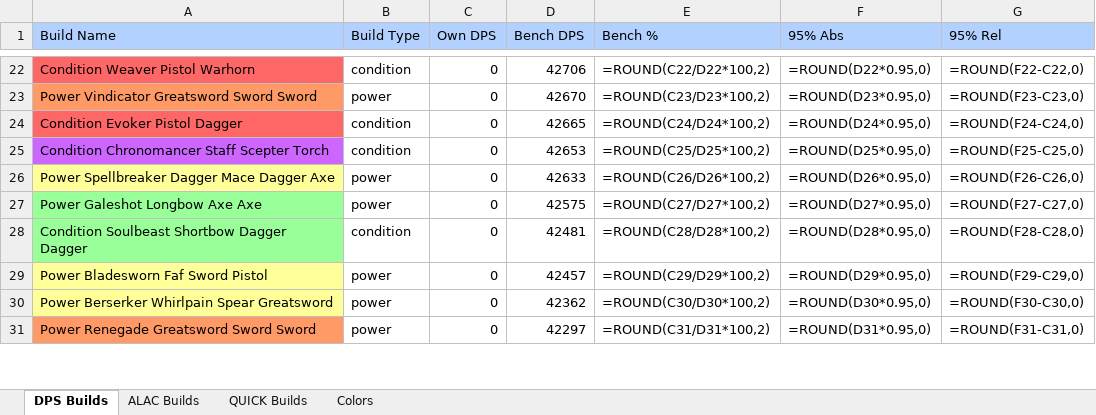
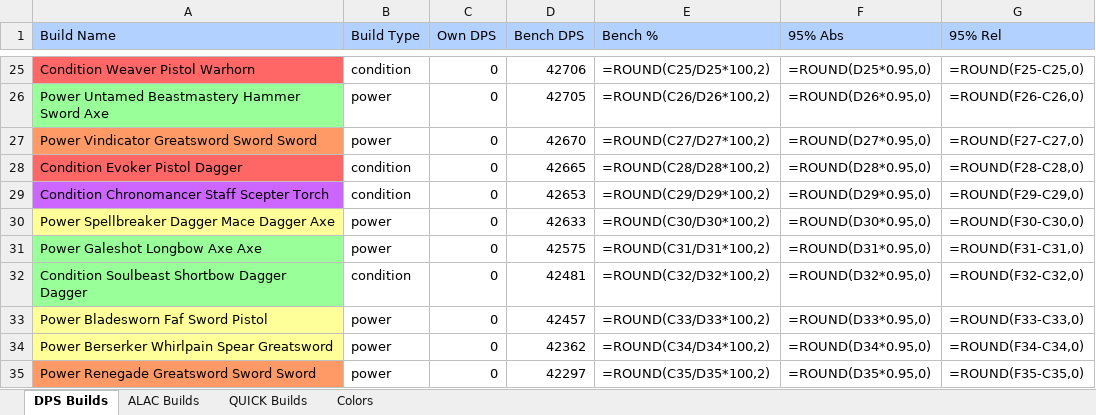
Before and after one commit to rauvagol/GW2_RotaHelper, an Excel workbook: data/bench/benchmark_report.xlsx, sheet DPS Builds, drawn as a sheet; only a part is shown, gaps mark what is left out; values as stored, in another font and other column widths than the file's, no borders; formulas without a stored value are shown as written; addresses are those after the commit; the diff covers the shown part only; the diff names each change by its address in the sheet, - before the commit and + after, or states it on an @@ line.

```diff
--- a/data/bench/benchmark_report.xlsx (sheet DPS Builds)
+++ b/data/bench/benchmark_report.xlsx (sheet DPS Builds)
-E25 (Bench %): =ROUND(C22/D22*100,2)
+E25 (Bench %): =ROUND(C25/D25*100,2)
-F25 (95% Abs): =ROUND(D22*0.95,0)
+F25 (95% Abs): =ROUND(D25*0.95,0)
-G25 (95% Rel): =ROUND(F22-C22,0)
+G25 (95% Rel): =ROUND(F25-C25,0)
+row 26: Power Untamed Beastmastery Hammer Sword Axe | power | 0 | 42705 | =ROUND(C26/D26*100,2) | =ROUND(D26*0.95,0) | =ROUND(F26-C26,0)
-E27 (Bench %): =ROUND(C23/D23*100,2)
+E27 (Bench %): =ROUND(C27/D27*100,2)
-F27 (95% Abs): =ROUND(D23*0.95,0)
+F27 (95% Abs): =ROUND(D27*0.95,0)
-G27 (95% Rel): =ROUND(F23-C23,0)
+G27 (95% Rel): =ROUND(F27-C27,0)
-E28 (Bench %): =ROUND(C24/D24*100,2)
+E28 (Bench %): =ROUND(C28/D28*100,2)
-F28 (95% Abs): =ROUND(D24*0.95,0)
+F28 (95% Abs): =ROUND(D28*0.95,0)
-G28 (95% Rel): =ROUND(F24-C24,0)
+G28 (95% Rel): =ROUND(F28-C28,0)
-E29 (Bench %): =ROUND(C25/D25*100,2)
+E29 (Bench %): =ROUND(C29/D29*100,2)
-F29 (95% Abs): =ROUND(D25*0.95,0)
+F29 (95% Abs): =ROUND(D29*0.95,0)
-G29 (95% Rel): =ROUND(F25-C25,0)
+G29 (95% Rel): =ROUND(F29-C29,0)
-E30 (Bench %): =ROUND(C26/D26*100,2)
+E30 (Bench %): =ROUND(C30/D30*100,2)
-F30 (95% Abs): =ROUND(D26*0.95,0)
+F30 (95% Abs): =ROUND(D30*0.95,0)
-G30 (95% Rel): =ROUND(F26-C26,0)
+G30 (95% Rel): =ROUND(F30-C30,0)
-E31 (Bench %): =ROUND(C27/D27*100,2)
+E31 (Bench %): =ROUND(C31/D31*100,2)
-F31 (95% Abs): =ROUND(D27*0.95,0)
+F31 (95% Abs): =ROUND(D31*0.95,0)
-G31 (95% Rel): =ROUND(F27-C27,0)
+G31 (95% Rel): =ROUND(F31-C31,0)
-E32 (Bench %): =ROUND(C28/D28*100,2)
+E32 (Bench %): =ROUND(C32/D32*100,2)
-F32 (95% Abs): =ROUND(D28*0.95,0)
+F32 (95% Abs): =ROUND(D32*0.95,0)
-G32 (95% Rel): =ROUND(F28-C28,0)
+G32 (95% Rel): =ROUND(F32-C32,0)
-E33 (Bench %): =ROUND(C29/D29*100,2)
+E33 (Bench %): =ROUND(C33/D33*100,2)
-F33 (95% Abs): =ROUND(D29*0.95,0)
+F33 (95% Abs): =ROUND(D33*0.95,0)
-G33 (95% Rel): =ROUND(F29-C29,0)
+G33 (95% Rel): =ROUND(F33-C33,0)
-E34 (Bench %): =ROUND(C30/D30*100,2)
+E34 (Bench %): =ROUND(C34/D34*100,2)
-F34 (95% Abs): =ROUND(D30*0.95,0)
+F34 (95% Abs): =ROUND(D34*0.95,0)
-G34 (95% Rel): =ROUND(F30-C30,0)
+G34 (95% Rel): =ROUND(F34-C34,0)
-E35 (Bench %): =ROUND(C31/D31*100,2)
+E35 (Bench %): =ROUND(C35/D35*100,2)
-F35 (95% Abs): =ROUND(D31*0.95,0)
+F35 (95% Abs): =ROUND(D35*0.95,0)
-G35 (95% Rel): =ROUND(F31-C31,0)
+G35 (95% Rel): =ROUND(F35-C35,0)
```
Also changed, not shown: 13 added rows and 237 edited cells elsewhere in this sheet, sheet ALAC Builds, sheet QUICK Builds, hidden cells, 2 other files.
